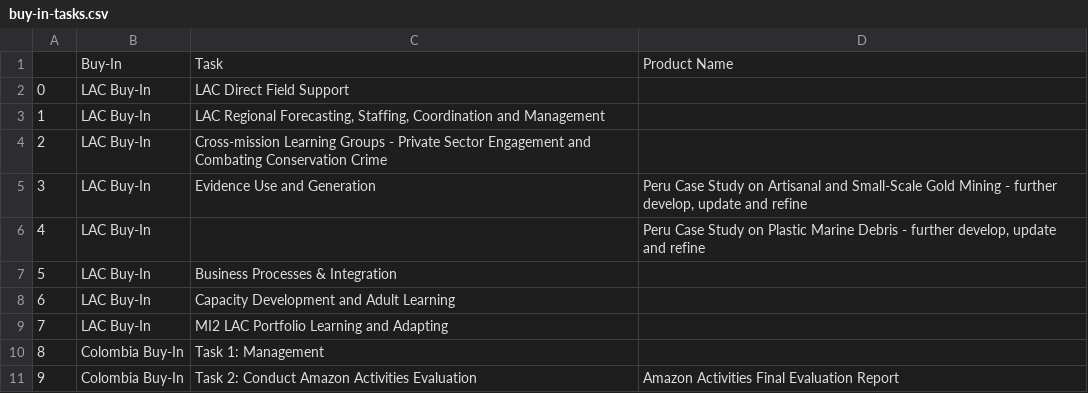
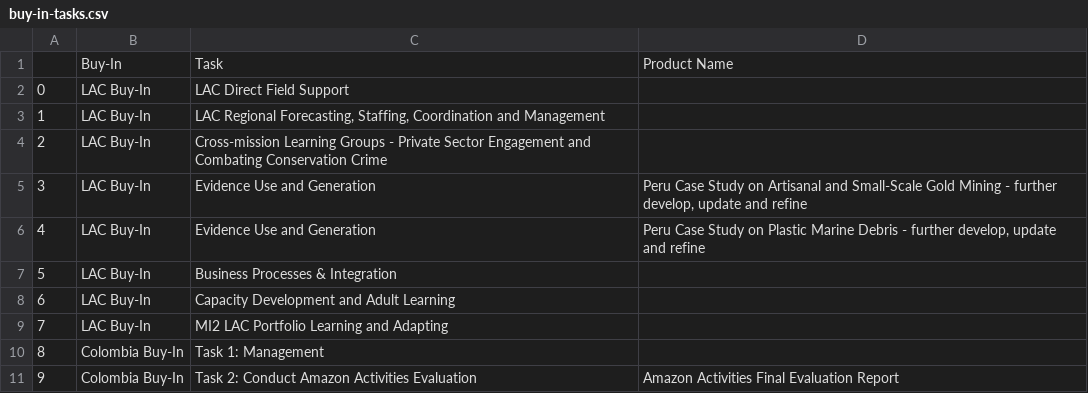
Before and after one commit to eanderson-ei/mi2-dashboard, a CSV file: data/processed/buy-in-tasks.csv, drawn as a sheet; only a part is shown; the diff covers the shown part only.

```diff
--- a/data/processed/buy-in-tasks.csv
+++ b/data/processed/buy-in-tasks.csv
@@ -5,3 +5,3 @@
 3,LAC Buy-In,Evidence Use and Generation,"Peru Case Study on Artisanal and Small-Scale Gold Mining - further develop, update and refine"
-4,LAC Buy-In,,"Peru Case Study on Plastic Marine Debris - further develop, update and refine"
+4,LAC Buy-In,Evidence Use and Generation,"Peru Case Study on Plastic Marine Debris - further develop, update and refine"
 5,LAC Buy-In,Business Processes & Integration,
```
Also changed, not shown: 13 edited cells elsewhere in this file, 9 other files.
